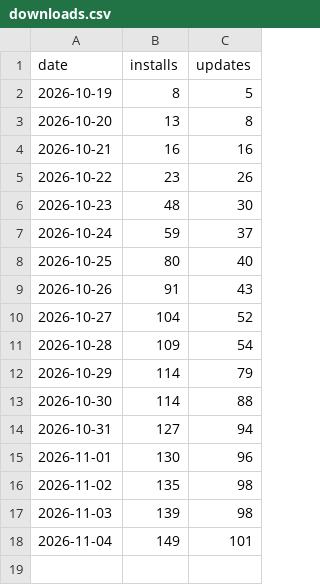
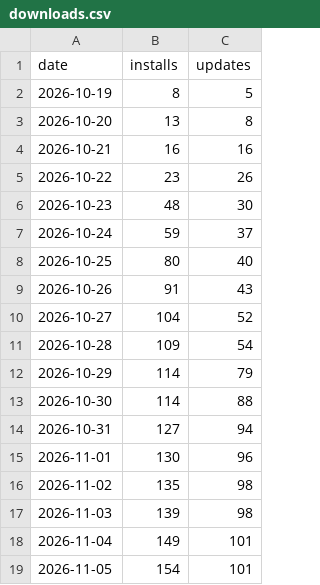
Before and after one commit to ArkHak/poklio, a CSV file: downloads.csv, drawn as a sheet; the diff names each change by its address in the sheet, - before the commit and + after, or states it on an @@ line.

```diff
--- a/downloads.csv
+++ b/downloads.csv
+row 19: 2026-11-05 | 154 | 101
```
Also changed, not shown: 6 other files.
